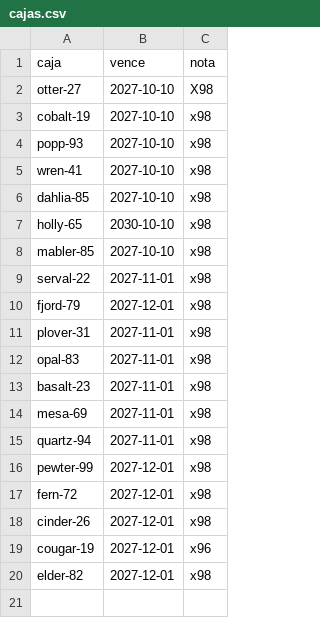
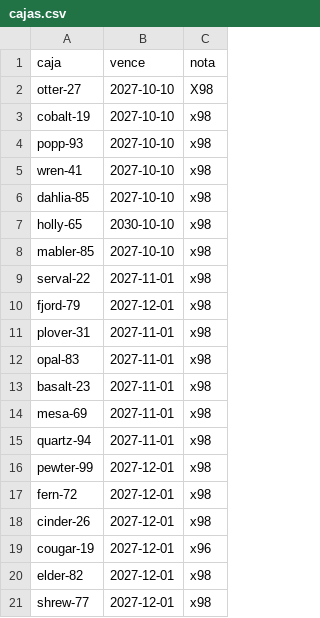
Before and after one commit to live-plus96/tv, a CSV file: cajas.csv, drawn as a sheet.

Commit message:
Add new entry for shrew-77 in cajas.csv

```diff
--- a/cajas.csv
+++ b/cajas.csv
@@ -20 +20,2 @@ cougar-19,2027-12-01,x96
 elder-82,2027-12-01,x98
+shrew-77,2027-12-01,x98
```
